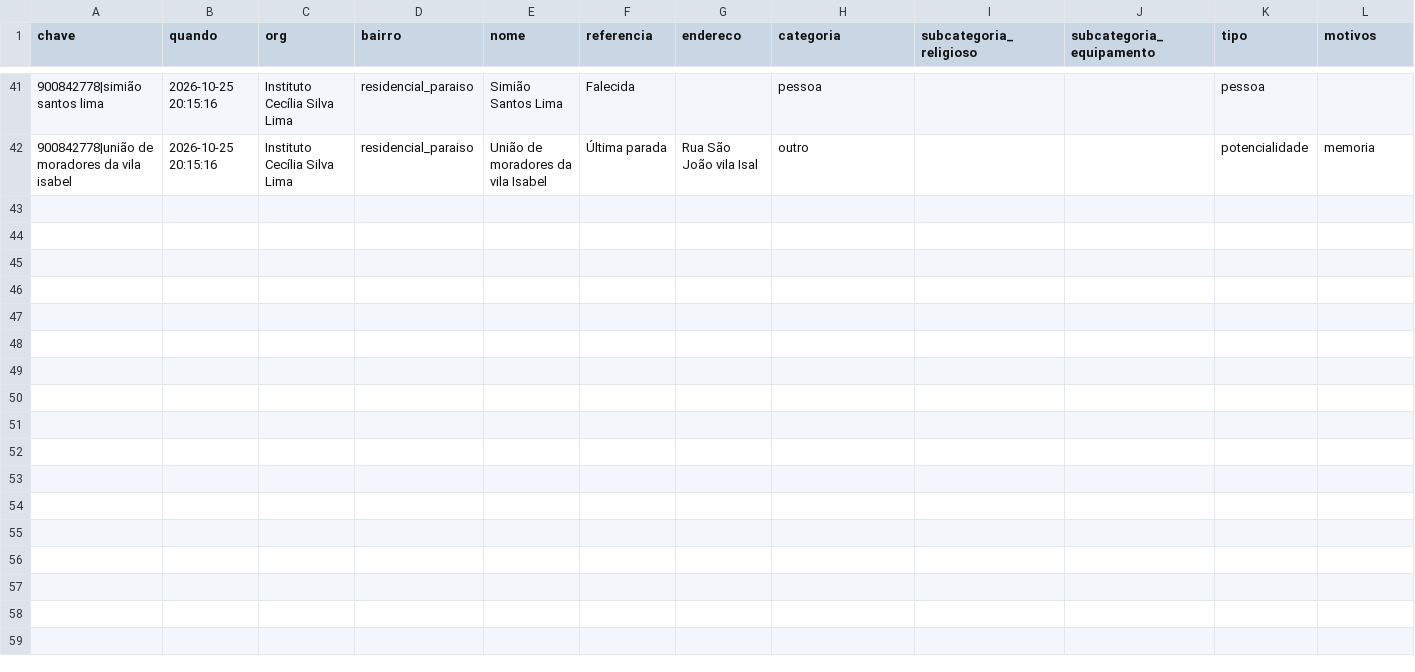
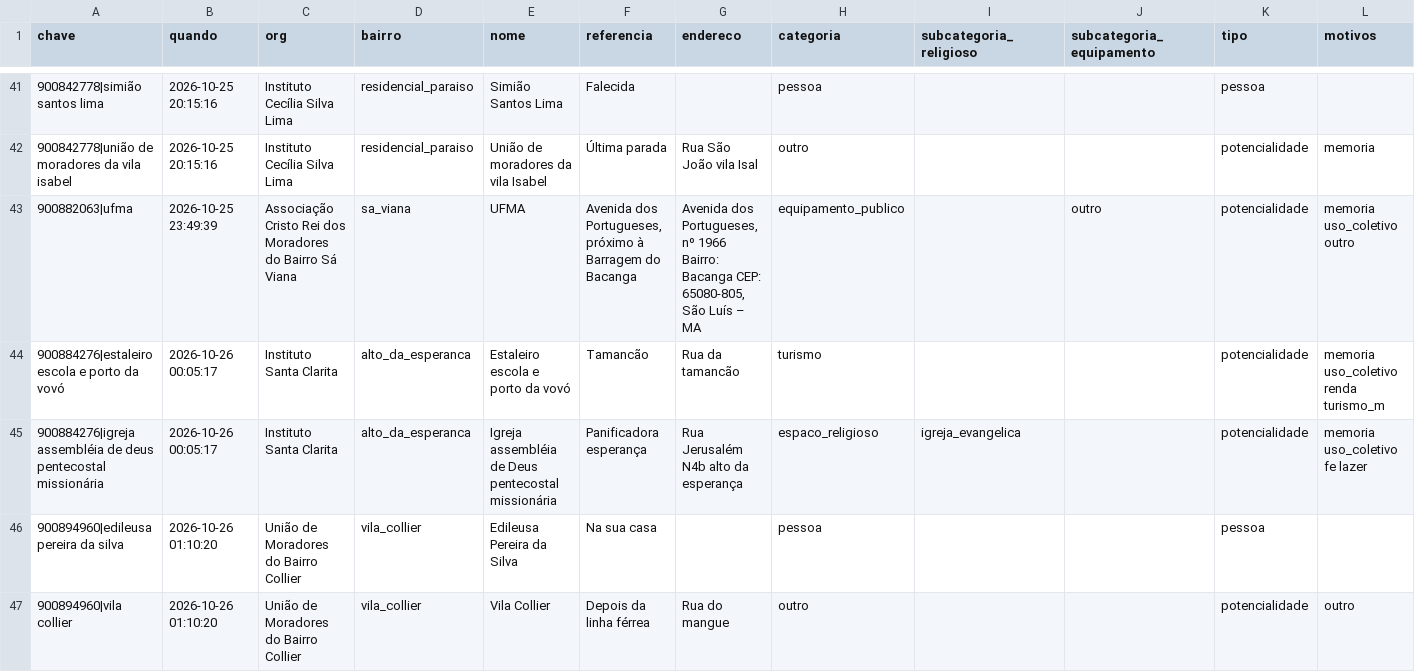
Before and after one commit to automacoesrpf/mapa-encontro-de-integracao-rpf-2ciclo, a CSV file: dados_acumulados.csv, drawn as a sheet; only a part is shown, gaps mark what is left out; rows hold the shown columns only; the diff names each change by its address in the sheet, - before the commit and + after, or states it on an @@ line.

```diff
--- a/dados_acumulados.csv
+++ b/dados_acumulados.csv
+row 43: 900882063|ufma | 2026-10-25 23:49:39 | Associação Cristo Rei dos Moradores do Bairro Sá Viana | sa_viana | UFMA | Avenida dos Portugueses, próximo à Barragem do Bacanga | Avenida dos Portugueses, nº 1966 Bairro: Bacanga CEP: 65080-805, São Luís – MA | equipamento_publico |  | outro | potencialidade | memoria uso_coletivo outro
+row 44: 900884276|estaleiro escola e porto da vovó | 2026-10-26 00:05:17 | Instituto Santa Clarita | alto_da_esperanca | Estaleiro escola e porto da vovó | Tamancão | Rua da tamancão | turismo |  |  | potencialidade | memoria uso_coletivo renda turismo_m
+row 45: 900884276|igreja assembléia de deus pentecostal missionária | 2026-10-26 00:05:17 | Instituto Santa Clarita | alto_da_esperanca | Igreja assembléia de Deus pentecostal missionária | Panificadora esperança | Rua Jerusalém N4b alto da esperança | espaco_religioso | igreja_evangelica |  | potencialidade | memoria uso_coletivo fe lazer
+row 46: 900894960|edileusa pereira da silva | 2026-10-26 01:10:20 | União de Moradores do Bairro Collier | vila_collier | Edileusa Pereira da Silva | Na sua casa |  | pessoa |  |  | pessoa
+row 47: 900894960|vila collier | 2026-10-26 01:10:20 | União de Moradores do Bairro Collier | vila_collier | Vila Collier | Depois da linha férrea | Rua do mangue | outro |  |  | potencialidade | outro
```
Also changed, not shown: 4 other files.
